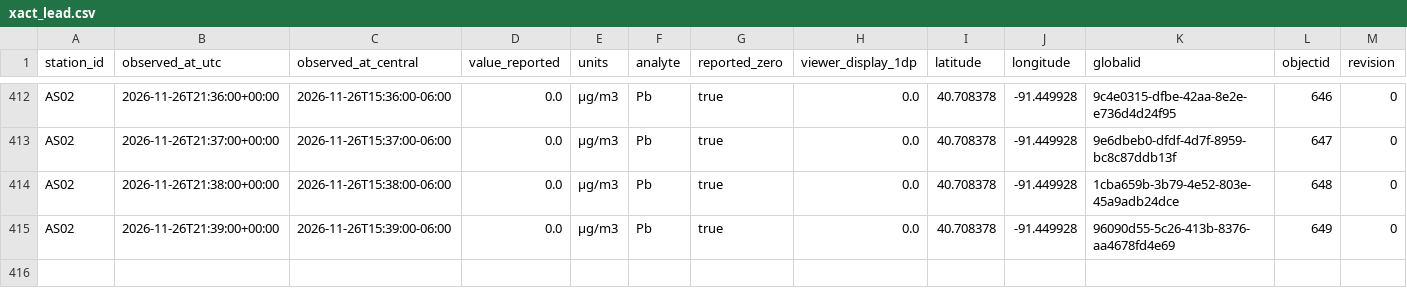
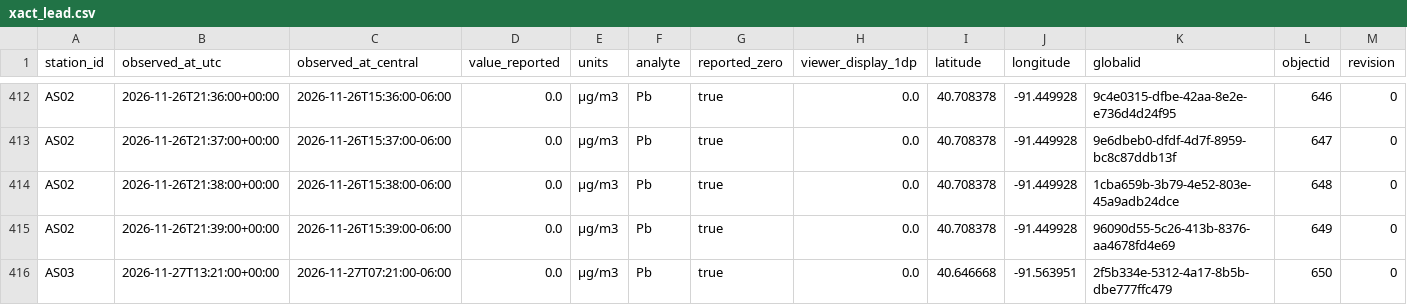
Before and after one commit to Hefrock/konis, a CSV file: data/curated/xact_lead.csv, drawn as a sheet; only a part is shown, gaps mark what is left out; rows hold the shown columns only; the diff names each change by its address in the sheet, - before the commit and + after, or states it on an @@ line.

```diff
--- a/data/curated/xact_lead.csv
+++ b/data/curated/xact_lead.csv
+row 416: AS03 | 2026-11-27T13:21:00+00:00 | 2026-11-27T07:21:00-06:00 | 0.0 | µg/m3 | Pb | true | 0.0 | 40.646668 | -91.563951 | 2f5b334e-5312-4a17-8b5b-dbe777ffc479 | 650 | 0
```
Also changed, not shown: data/curated/ingestion_health.csv, data/curated/weather_obs.csv, 1 other file.
